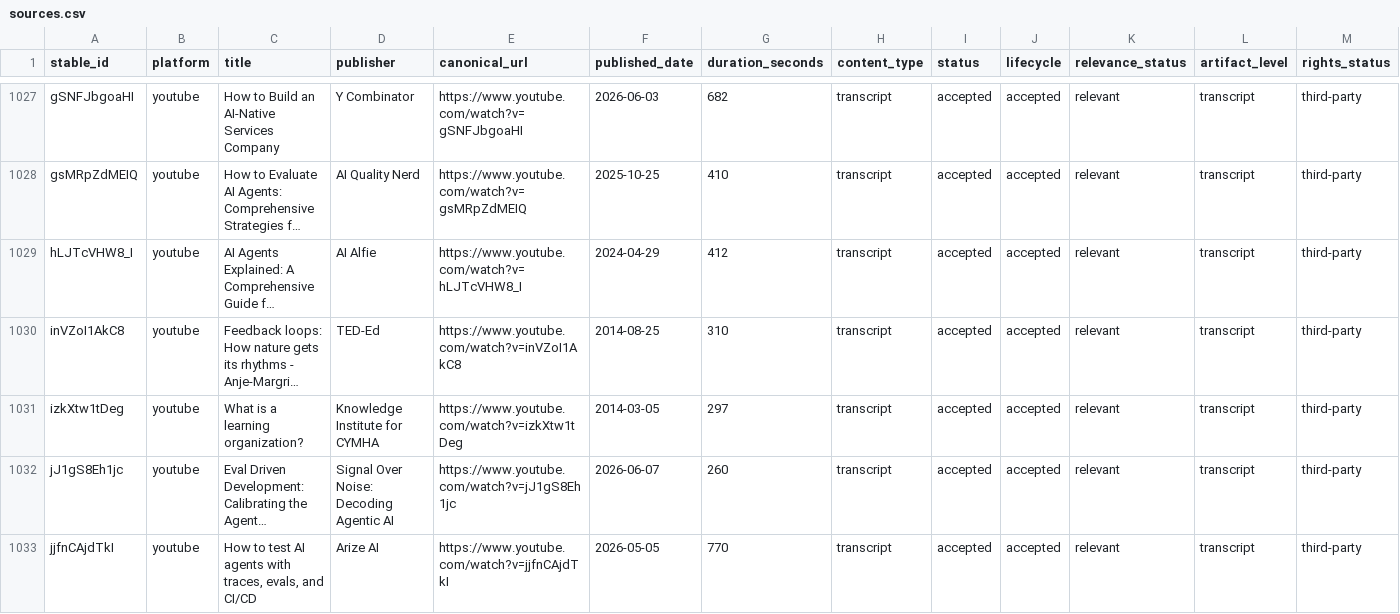
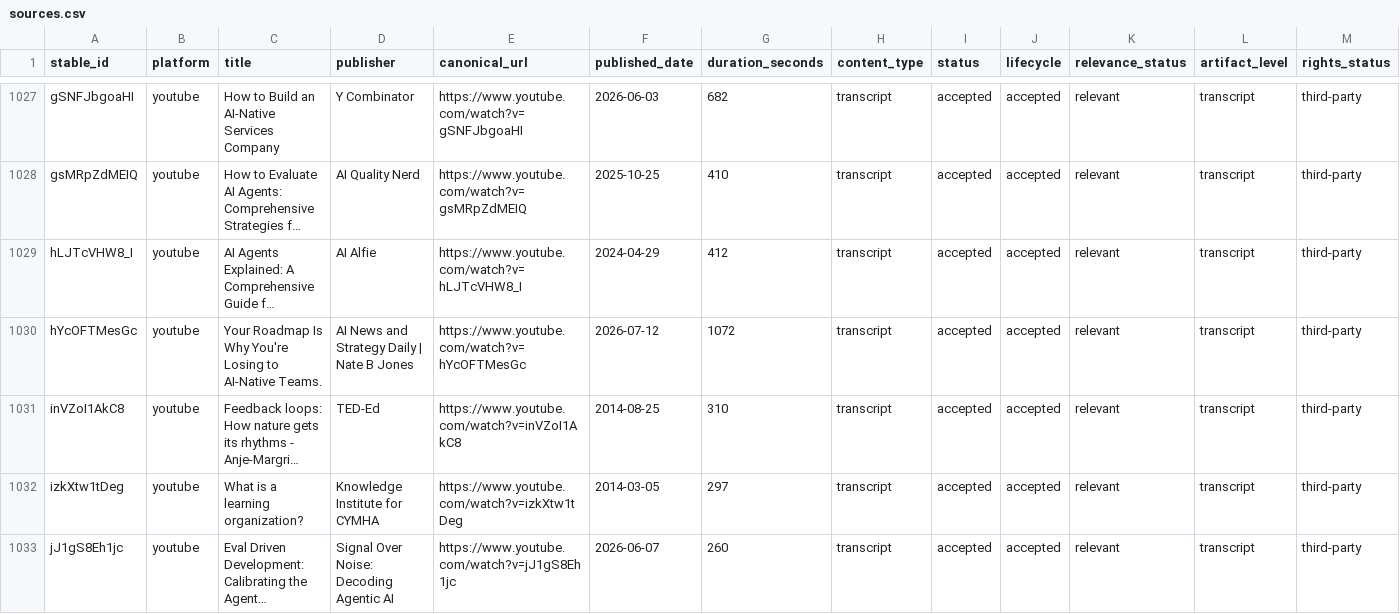
Before and after one commit to h-mascot/self-learning-organizations-corpus, a CSV file: metadata/sources.csv, drawn as a sheet; only a part is shown, gaps mark what is left out; the shorter side is filled out with more unchanged rows; long unchanged cells end in …; rows hold the shown columns only; the diff names each change by its address in the sheet, - before the commit and + after, or states it on an @@ line.

Commit message:
feat: add AI-native teams roadmap transcript

```diff
--- a/metadata/sources.csv
+++ b/metadata/sources.csv
+row 1030: hYcOFTMesGc | youtube | Your Roadmap Is Why You're Losing to AI-Native Teams. | AI News and Strategy Daily | Nate B Jones | https://www.youtube.com/watch?v=hYcOFTMesGc | 2026-07-12 | 1072 | transcript | accepted | accepted | relevant | transcript | third-party
```
Also changed, not shown: 9 other files.
